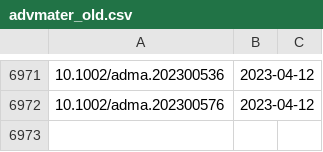
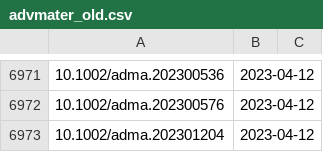
Before and after one commit to supersciencegrl/easy-wiley, a CSV file: advmater_old.csv, drawn as a sheet; only a part is shown, gaps mark what is left out.

```diff
--- a/advmater_old.csv
+++ b/advmater_old.csv
@@ -6972 +6972,2 @@
 10.1002/adma.202300576,2023-04-12
+10.1002/adma.202301204,2023-04-12
```
Also changed, not shown: acie_old.csv, 3 other files.
